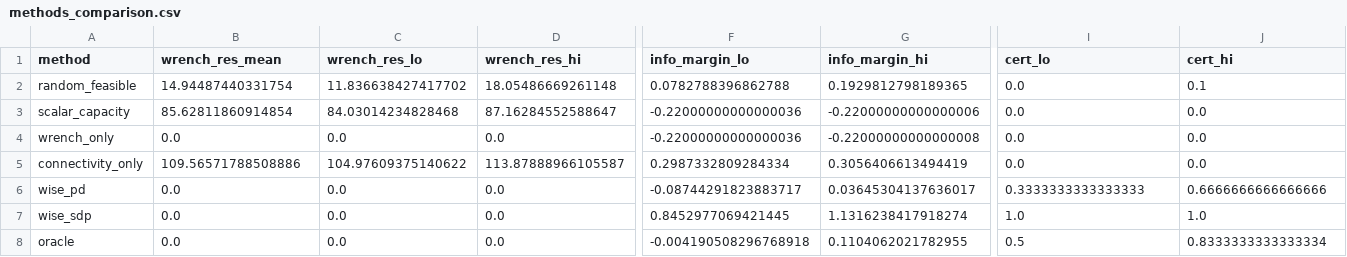
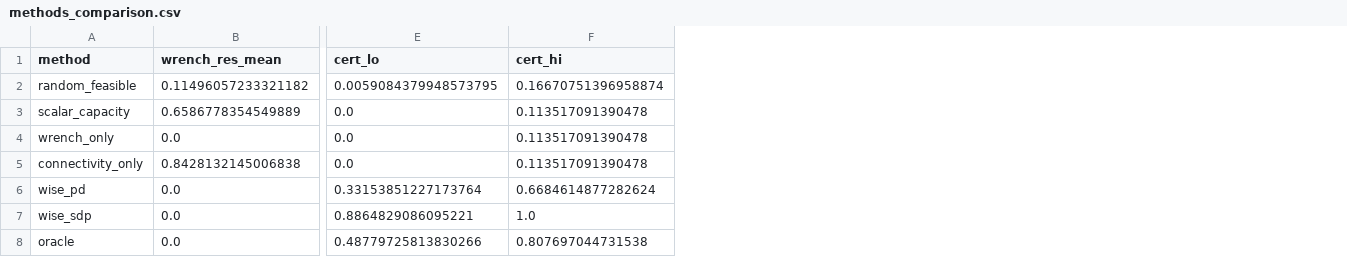
Before and after one commit to jlmayorgaco/paper-P06-WISE-endogenous-wrench-equilibria, a CSV file: generated/methods_comparison.csv, drawn as a sheet; only a part is shown, gaps mark what is left out; removed rows and columns are numbered as before the commit, all else as after; the diff names each change by its address in the sheet, - before the commit and + after, or states it on an @@ line.

```diff
--- a/generated/methods_comparison.csv
+++ b/generated/methods_comparison.csv
-column C (wrench_res_lo), rows 2-8: 11.836638427417702 | 84.03014234828468 | 0.0 | 104.97609375140622 | 0.0 | 0.0 | 0.0
-column D (wrench_res_hi), rows 2-8: 18.05486669261148 | 87.16284552588647 | 0.0 | 113.87888966105587 | 0.0 | 0.0 | 0.0
-column F (info_margin_lo), rows 2-8: 0.0782788396862788 | -0.22000000000000036 | -0.22000000000000036 | 0.2987332809284334 | -0.08744291823883717 | 0.8452977069421445 | -0.004190508296768918
-column G (info_margin_hi), rows 2-8: 0.1929812798189365 | -0.22000000000000006 | -0.22000000000000008 | 0.3056406613494419 | 0.03645304137636017 | 1.1316238417918274 | 0.1104062021782955
-B2 (wrench_res_mean): 14.94487440331754
+B2 (wrench_res_mean): 0.11496057233321182
-E2 (cert_lo): 0.0
+E2 (cert_lo): 0.0059084379948573795
-F2 (cert_hi): 0.1
+F2 (cert_hi): 0.16670751396958874
-B3 (wrench_res_mean): 85.62811860914854
+B3 (wrench_res_mean): 0.6586778354549889
-F3:F5 (cert_hi): 0.0
+F3:F5 (cert_hi): 0.113517091390478
-B5 (wrench_res_mean): 109.56571788508886
+B5 (wrench_res_mean): 0.8428132145006838
-E6 (cert_lo): 0.3333333333333333
+E6 (cert_lo): 0.33153851227173764
-F6 (cert_hi): 0.6666666666666666
+F6 (cert_hi): 0.6684614877282624
-E7 (cert_lo): 1.0
+E7 (cert_lo): 0.8864829086095221
-E8 (cert_lo): 0.5
+E8 (cert_lo): 0.48779725813830266
-F8 (cert_hi): 0.8333333333333334
+F8 (cert_hi): 0.807697044731538
```
Also changed, not shown: 9 other files.
